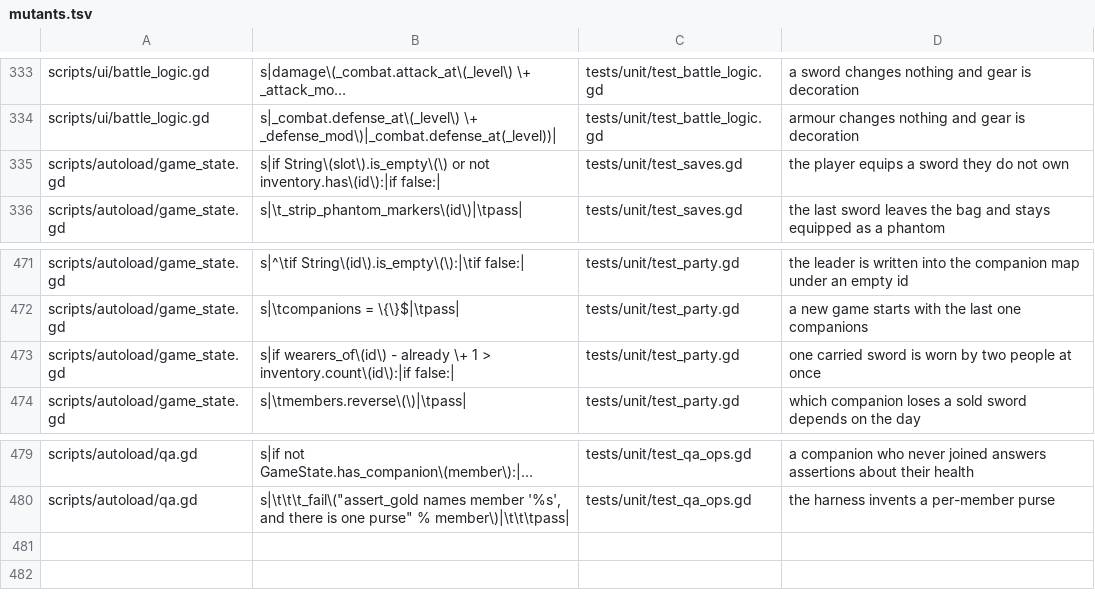
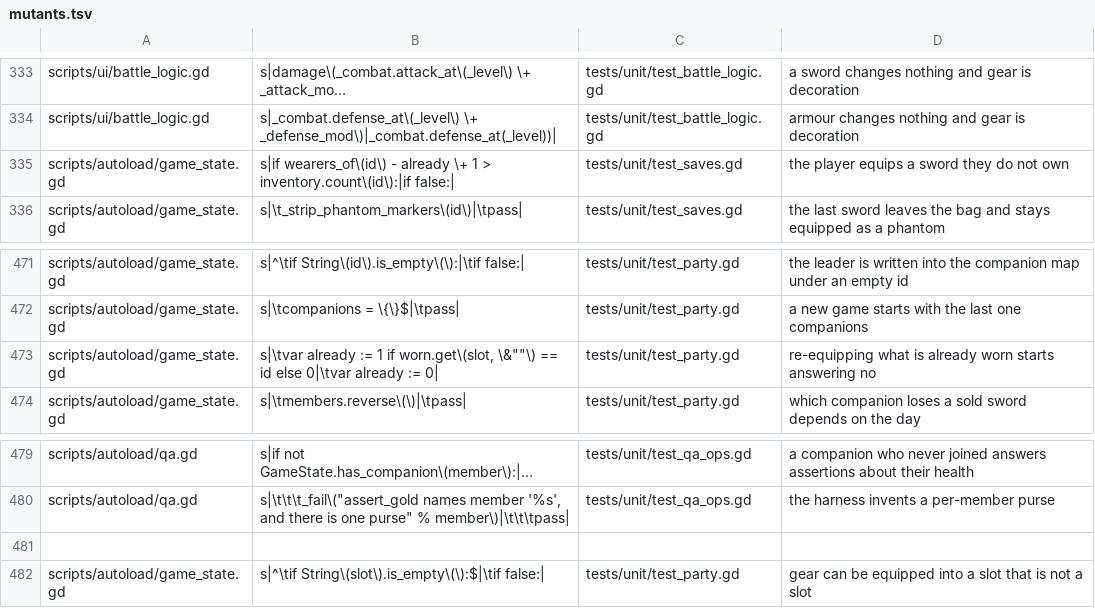
Before and after one commit to Ali0600/rpg-template, a TSV file: tools/mutants.tsv, drawn as a sheet; only a part is shown, gaps mark what is left out; long unchanged cells end in …; the diff names each change by its address in the sheet, - before the commit and + after, or states it on an @@ line.

Commit message:
Collapsed two equip guards into the one that can be falsified
CI found what the local run could not: a PRE-EXISTING mutant survived, because
this PR's own copies rule swallowed the guard above it. "Carries none at all"
and "carries fewer than are already claimed" were two checks for one rule, and
with nought carried the second refuses on its own - so deleting the first
changed no behaviour and nothing could tell.

A guard whose removal nothing can detect is a guard nobody is relying on, so
there is one check now. The senior mutant keeps its label and moves to the line
that enforces it. Its sibling moves to the distinct sub-rule beside it - the
`already` term, which is what stops the collapsed check turning a re-equip into
a refusal - and the empty-slot guard, which had been sharing a line and
therefore had no mutant of its own, gets one and a test.

Three rules, three lines, three mutants, all proven to bite.

```diff
--- a/tools/mutants.tsv
+++ b/tools/mutants.tsv
-B335: s|if String\(slot\).is_empty\(\) or not inventory.has\(id\):|if false:|
+B335: s|if wearers_of\(id\) - already \+ 1 > inventory.count\(id\):|if false:|
-B473: s|if wearers_of\(id\) - already \+ 1 > inventory.count\(id\):|if false:|
+B473: s|\tvar already := 1 if worn.get\(slot, \&""\) == id else 0|\tvar already := 0|
-D473: one carried sword is worn by two people at once
+D473: re-equipping what is already worn starts answering no
+row 481: (empty)
+row 482: scripts/autoload/game_state.gd | s|^\tif String\(slot\).is_empty\(\):$|\tif false:| | tests/unit/test_party.gd | gear can be equipped into a slot that is not a slot
```
Also changed, not shown: 2 other files.
